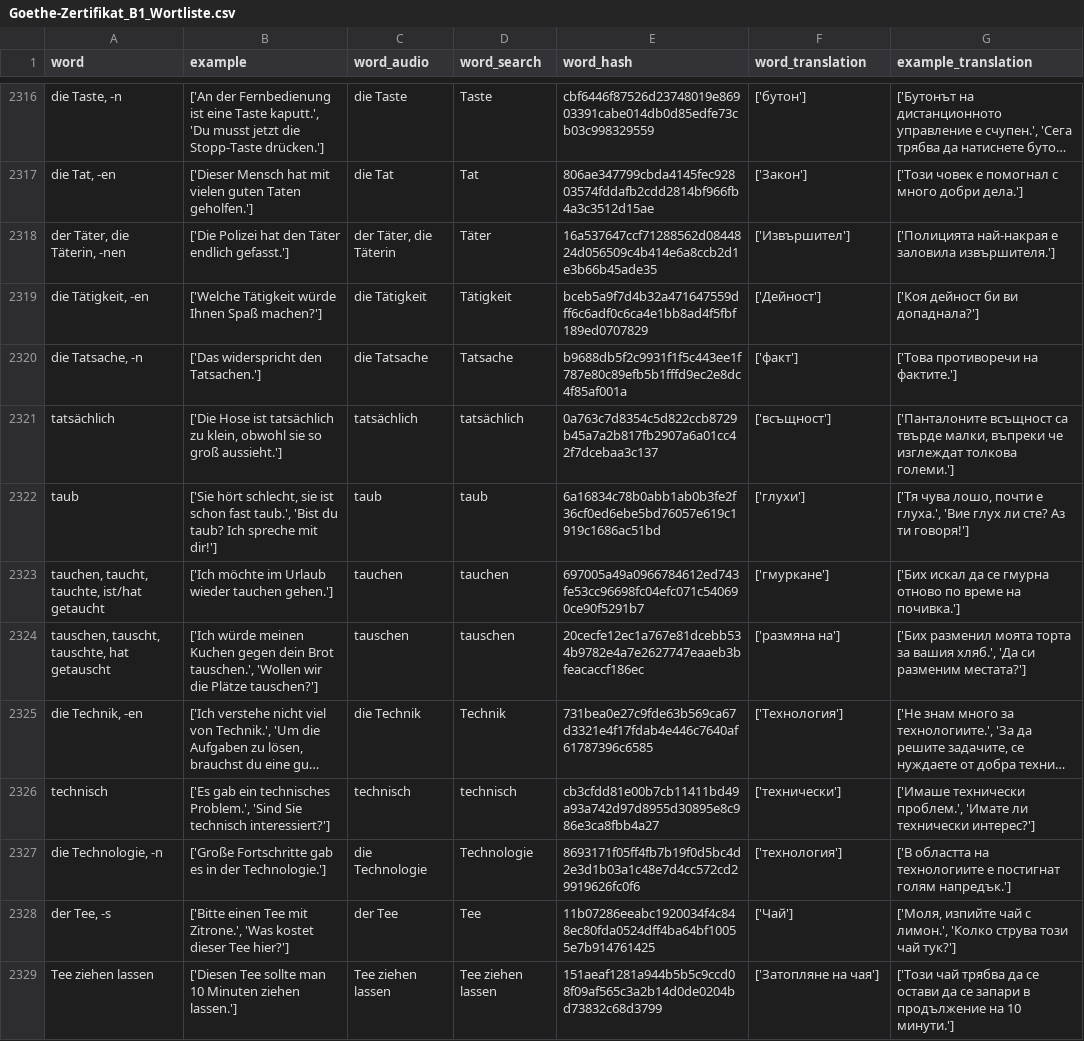
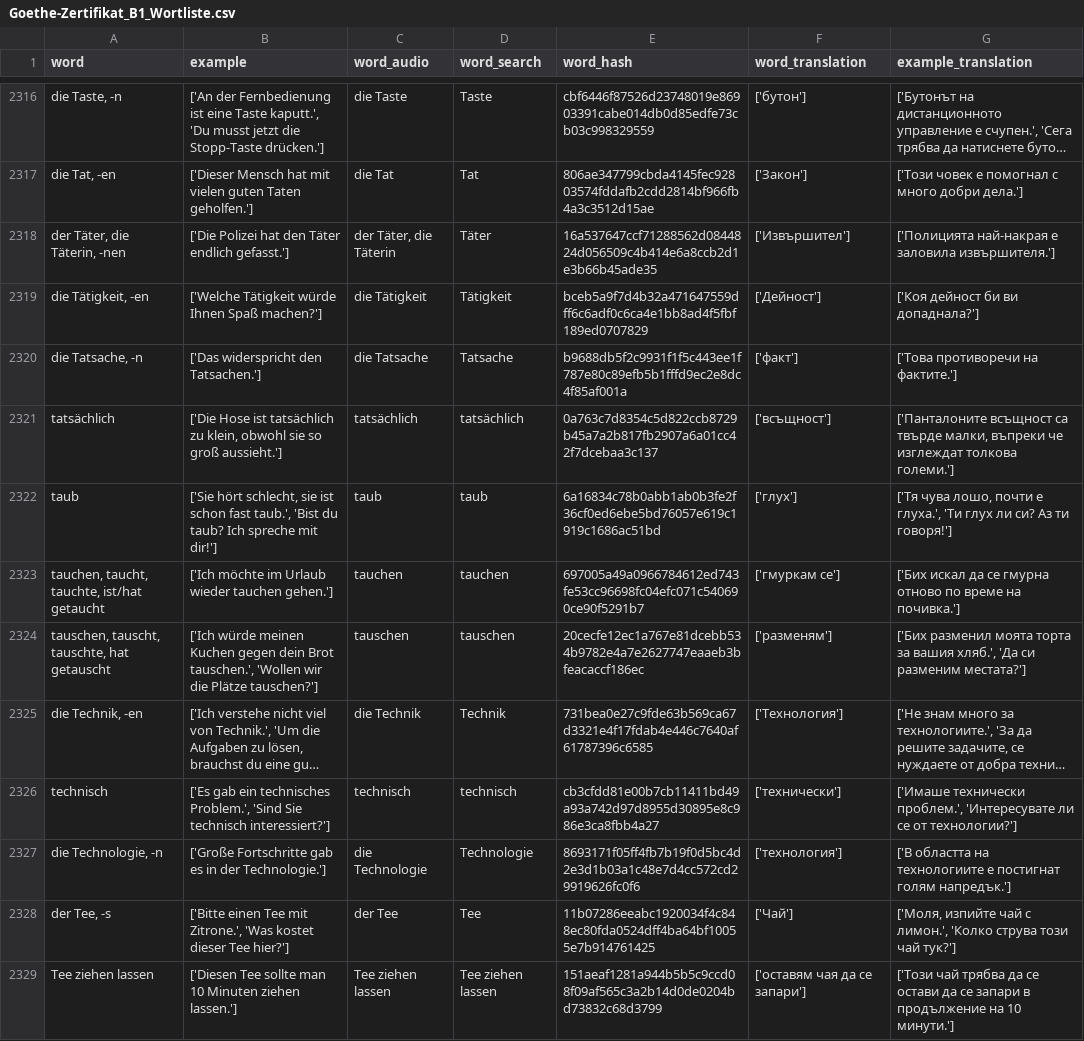
Before and after one commit to stoyanK7/BG-DE-Anki-Decks, a CSV file: data/output/postprocessed/Goethe-Zertifikat_B1_Wortliste.csv, drawn as a sheet; only a part is shown, gaps mark what is left out; long unchanged cells end in …; the diff covers the shown part only; the diff names each change by its address in the sheet, - before the commit and + after, or states it on an @@ line.

```diff
--- a/data/output/postprocessed/Goethe-Zertifikat_B1_Wortliste.csv
+++ b/data/output/postprocessed/Goethe-Zertifikat_B1_Wortliste.csv
-F2322 (word_translation): ['глухи']
+F2322 (word_translation): ['глух']
-G2322 (example_translation): …е глуха.', 'Вие глух ли сте? Аз ти…
+G2322 (example_translation): …е глуха.', 'Ти глух ли си? Аз ти…
-F2323 (word_translation): ['гмуркане']
+F2323 (word_translation): ['гмуркам се']
-F2324 (word_translation): ['размяна на']
+F2324 (word_translation): ['разменям']
-G2326 (example_translation): …технически проблем.', 'Имате ли технически интерес?']
+G2326 (example_translation): …технически проблем.', 'Интересувате ли се от технологии?']
-F2329 (word_translation): ['Затопляне на чая']
+F2329 (word_translation): ['оставям чая да се запари']
```
Also changed, not shown: 47 edited cells elsewhere in this file, 1 other file.
